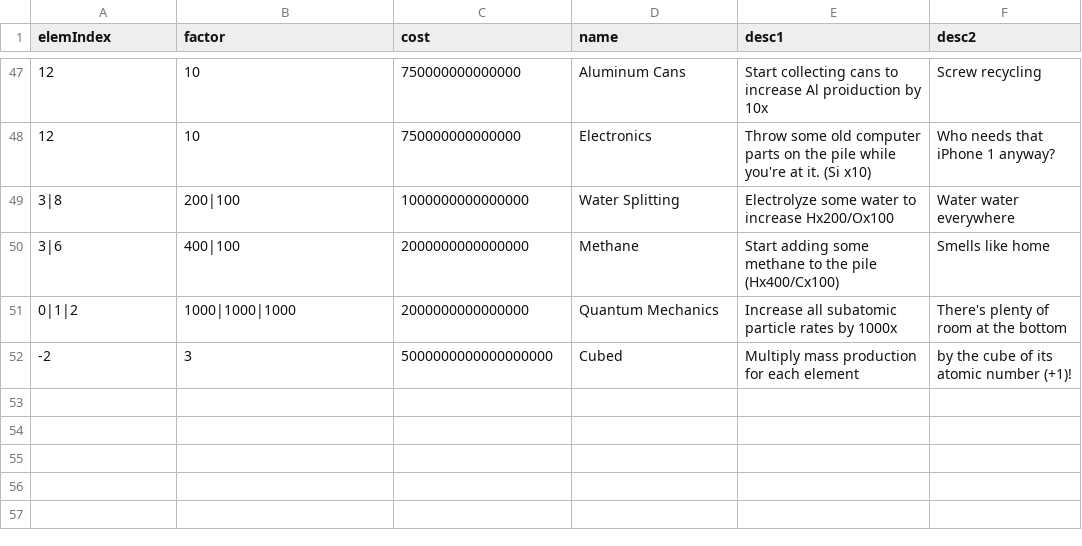
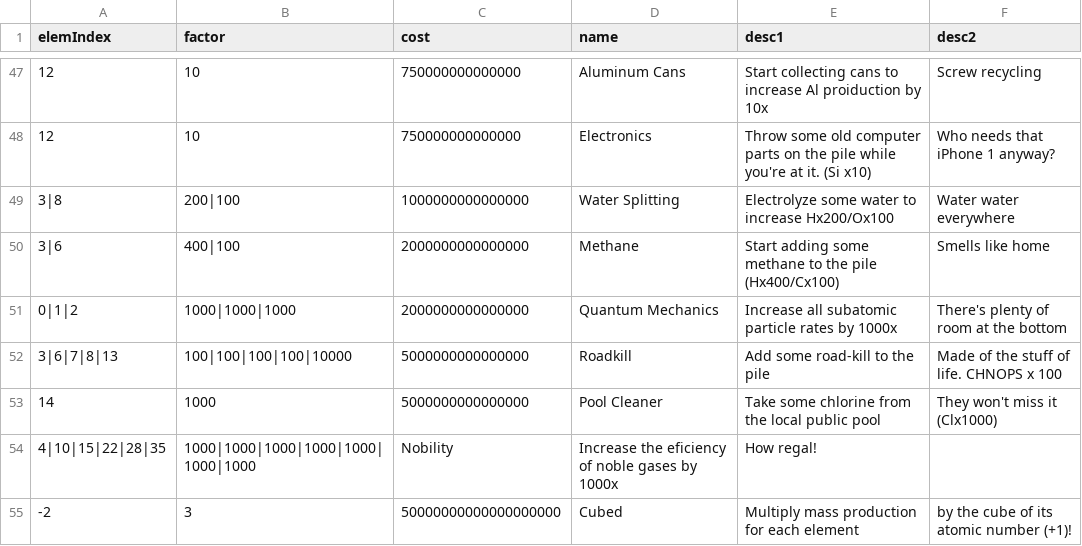
Before and after one commit to gtengland/gtengland.github.io, a CSV file: upgrades.csv, drawn as a sheet; only a part is shown, gaps mark what is left out.

Commit message:
Update upgrades.csv

```diff
--- a/upgrades.csv
+++ b/upgrades.csv
@@ -51,2 +51,5 @@
 "0|1|2","1000|1000|1000","2000000000000000","Quantum Mechanics","Increase all subatomic particle rates by 1000x","There's plenty of room at the bottom"
-"-2","3","5000000000000000000","Cubed","Multiply mass production for each element","by the cube of its atomic number (+1)!"
+"3|6|7|8|13","100|100|100|100|10000","5000000000000000","Roadkill", "Add some road-kill to the pile", "Made of the stuff of life. CHNOPS x 100"
+"14","1000","5000000000000000","Pool Cleaner", "Take some chlorine from the local public pool","They won't miss it (Clx1000)"
+"4|10|15|22|28|35","1000|1000|1000|1000|1000|1000|1000","Nobility","Increase the eficiency of noble gases by 1000x","How regal!"
+"-2","3","50000000000000000000","Cubed","Multiply mass production for each element","by the cube of its atomic number (+1)!"
```
